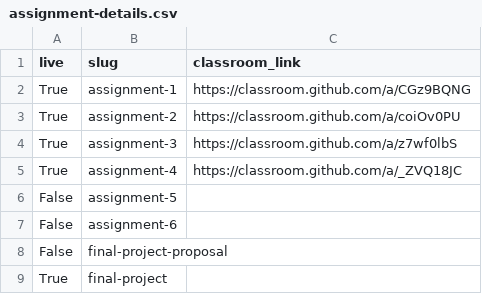
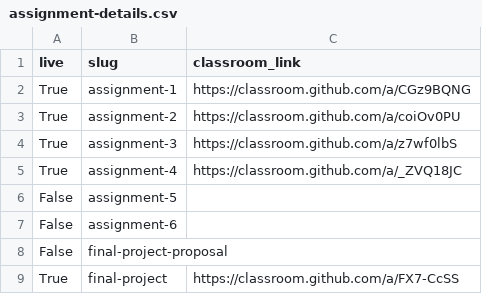
Before and after one commit to MUSA-550-Fall-2023/musa-550-fall-2023.github.io, a CSV file: data/402/assignment-details.csv, drawn as a sheet.

```diff
--- a/data/402/assignment-details.csv
+++ b/data/402/assignment-details.csv
@@ -8,2 +8,2 @@ False,assignment-6,
 False,final-project-proposal,
-True,final-project,
+True,final-project,https://classroom.github.com/a/FX7-CcSS
```
Also changed, not shown: data/401/assignment-details.csv, 6 other files.
